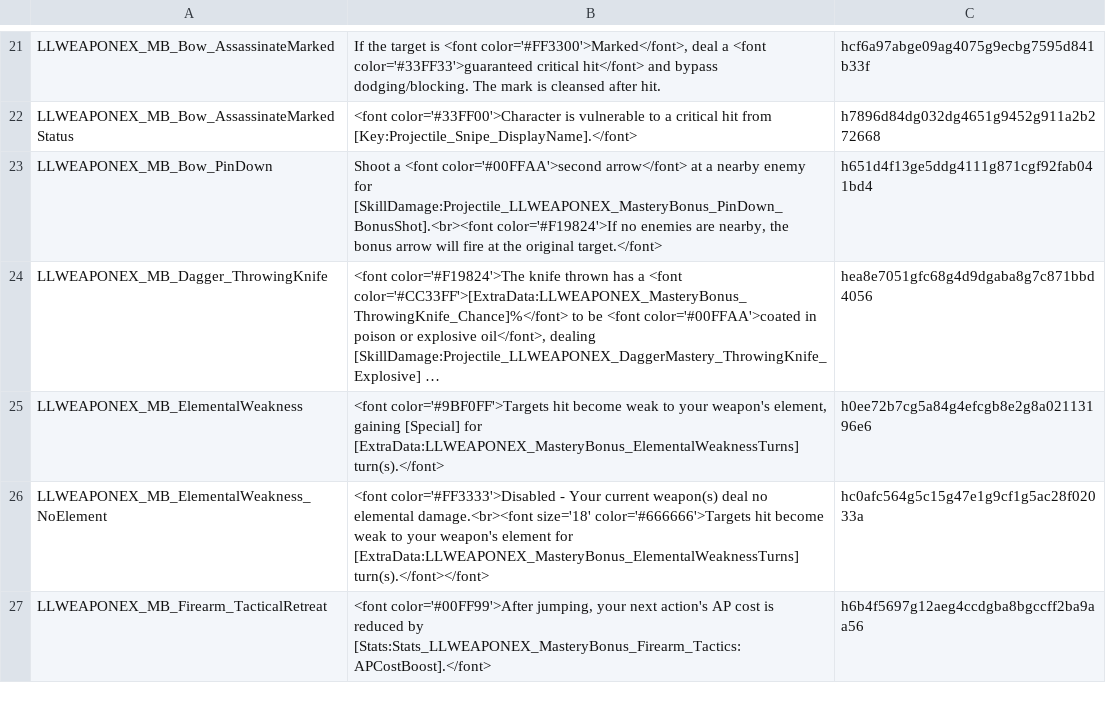
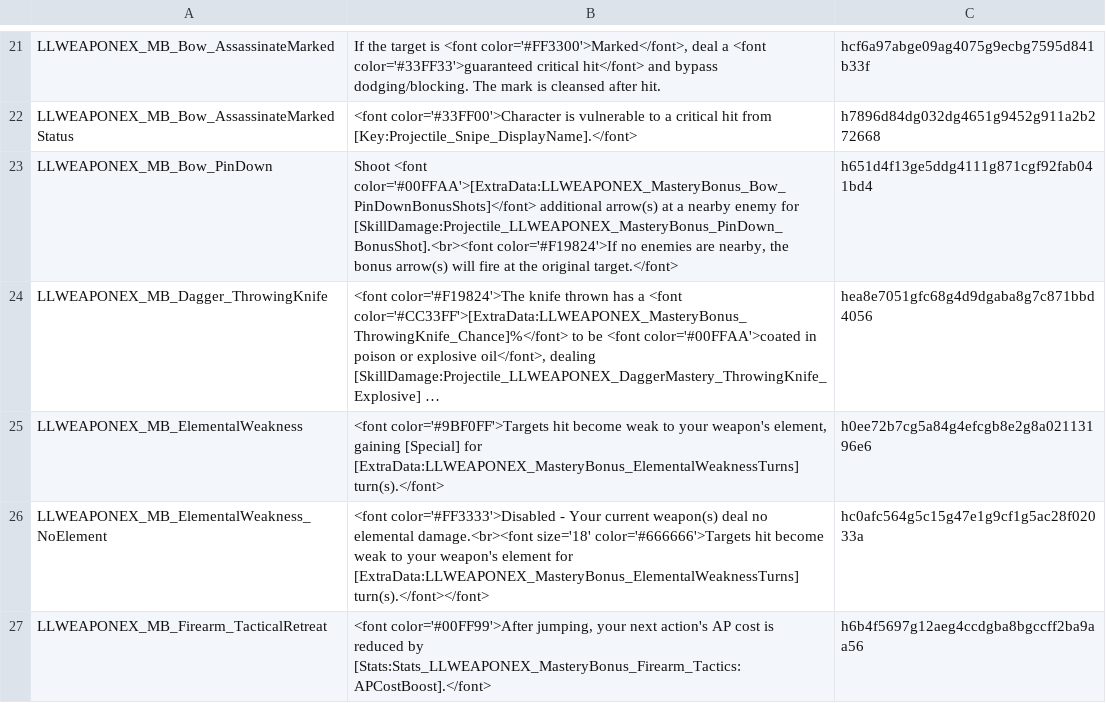
Before and after one commit to LaughingLeader-DOS2-Mods/WeaponExpansion, a TSV file: LocalKeys/LLWEAPONEX_Masteries_SkillBonuses.tsv, drawn as a sheet; only a part is shown, gaps mark what is left out; long unchanged cells end in …; the diff names each change by its address in the sheet, - before the commit and + after, or states it on an @@ line.

Commit message:
Refactor Pin Down's bonus

```diff
--- a/LocalKeys/LLWEAPONEX_Masteries_SkillBonuses.tsv
+++ b/LocalKeys/LLWEAPONEX_Masteries_SkillBonuses.tsv
-B23: Shoot a <font color='#00FFAA'>second arrow</font> at a nearby enemy for [SkillDamage:Projectile_LLWEAPONEX_MasteryBonus_PinDown_BonusShot].<br><font color='#F19824'>If no enemies are nearby, the bonus arrow will fire…
+B23: Shoot <font color='#00FFAA'>[ExtraData:LLWEAPONEX_MasteryBonus_Bow_PinDownBonusShots]</font> additional arrow(s) at a nearby enemy for [SkillDamage:Projectile_LLWEAPONEX_MasteryBonus_PinDown_BonusShot].<br><font color='#F19824'>If no enemies are nearby, the bonus arrow(s) will fire…
```
Also changed, not shown: LocalKeys/LLWEAPONEX_Masteries_RankInfo.tsv, 3 other files.
